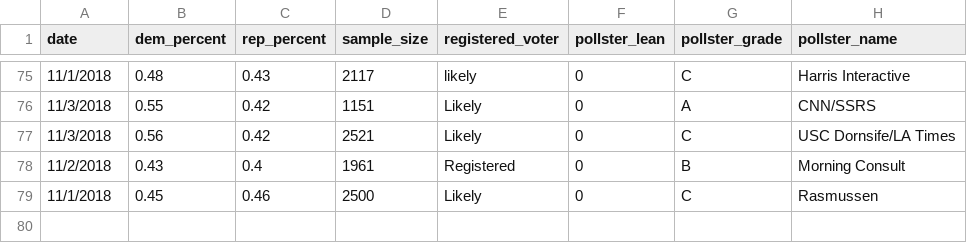
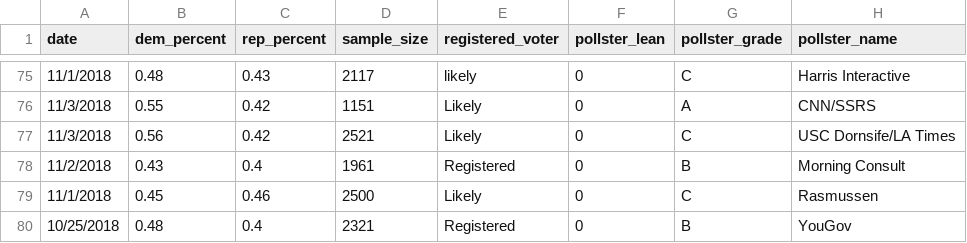
Before and after one commit to polistat/data-2018, a CSV file: national_polls.csv, drawn as a sheet; only a part is shown, gaps mark what is left out.

Commit message:
Add 1 new poll

```diff
--- a/national_polls.csv
+++ b/national_polls.csv
@@ -79 +79,2 @@ date,dem_percent,rep_percent,sample_size,registered_voter,pollster_lean,pollster
 11/1/2018,0.45,0.46,2500,Likely,0,C,Rasmussen
+10/25/2018,0.48,0.4,2321,Registered,0,B,YouGov
```
